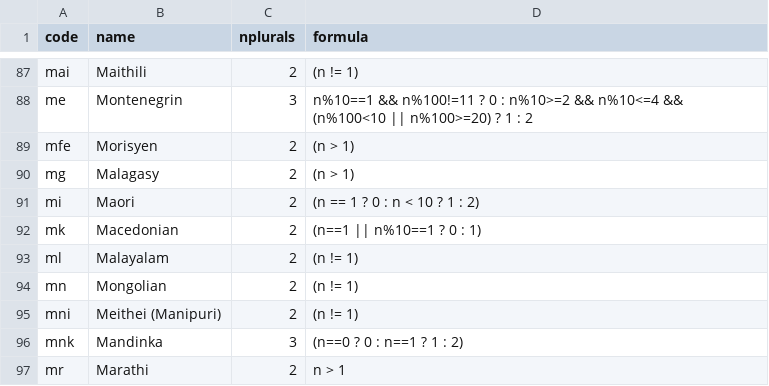
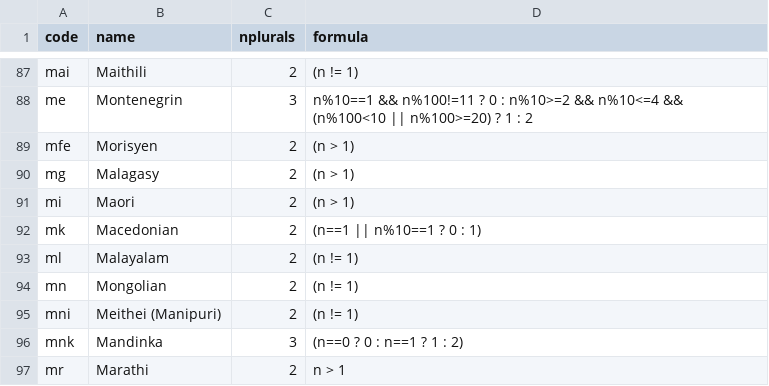
Before and after one commit to WeblateOrg/language-data, a CSV file: translate.csv, drawn as a sheet; only a part is shown, gaps mark what is left out.

```diff
--- a/translate.csv
+++ b/translate.csv
@@ -90,3 +90,3 @@ mfe,Morisyen,2,(n > 1)
 mg,Malagasy,2,(n > 1)
-mi,Maori,2,(n == 1 ? 0 : n < 10 ? 1 : 2)
+mi,Maori,2,(n > 1)
 mk,Macedonian,2,(n==1 || n%10==1 ? 0 : 1)
```
Also changed, not shown: 1 other file.
